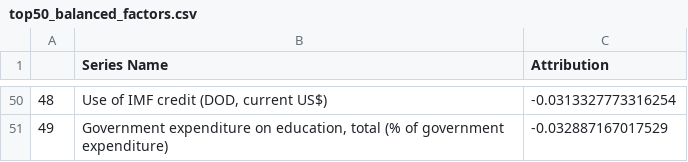
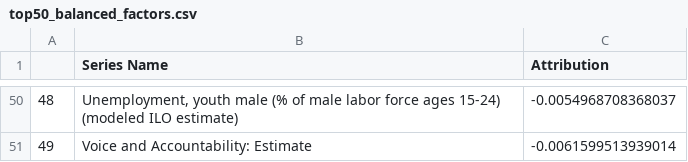
Before and after one commit to ThatAquarel/health, a CSV file: prediction/results/top50_balanced_factors.csv, drawn as a sheet; only a part is shown, gaps mark what is left out; the diff covers the shown part only.

```diff
--- a/prediction/results/top50_balanced_factors.csv
+++ b/prediction/results/top50_balanced_factors.csv
@@ -50,2 +50,2 @@
-48,"Use of IMF credit (DOD, current US$)",-0.0313327773316254
-49,"Government expenditure on education, total (% of government expenditure)",-0.032887167017529
+48,"Unemployment, youth male (% of male labor force ages 15-24) (modeled ILO estimate)",-0.0054968708368037
+49,Voice and Accountability: Estimate,-0.0061599513939014
```
Also changed, not shown: 96 edited cells elsewhere in this file, prediction/results/top100_balanced_factors.csv, prediction/results/top100_factors.csv, 16 other files.
